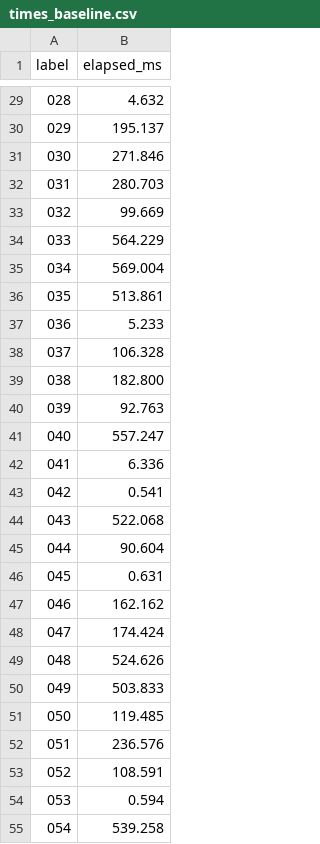
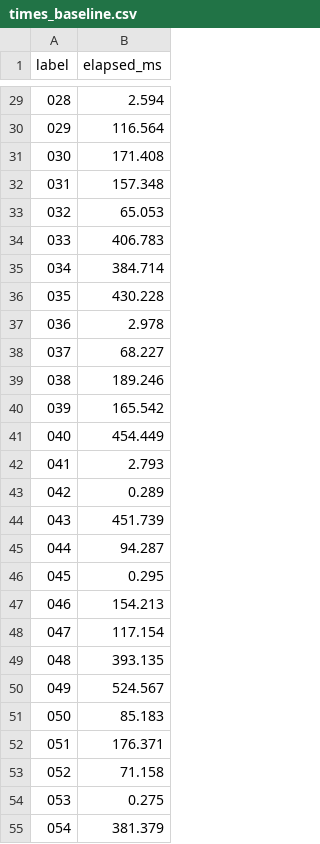
Before and after one commit to GonzalezRecart/Tarea-2-BDD-2026-1, a CSV file: times_baseline.csv, drawn as a sheet; only a part is shown, gaps mark what is left out; the diff covers the shown part only.

```diff
--- a/times_baseline.csv
+++ b/times_baseline.csv
@@ -29,27 +29,27 @@ label,elapsed_ms
-028,4.632
-029,195.137
-030,271.846
-031,280.703
-032,99.669
-033,564.229
-034,569.004
-035,513.861
-036,5.233
-037,106.328
-038,182.800
-039,92.763
-040,557.247
-041,6.336
-042,0.541
-043,522.068
-044,90.604
-045,0.631
-046,162.162
-047,174.424
-048,524.626
-049,503.833
-050,119.485
-051,236.576
-052,108.591
-053,0.594
-054,539.258
+028,2.594
+029,116.564
+030,171.408
+031,157.348
+032,65.053
+033,406.783
+034,384.714
+035,430.228
+036,2.978
+037,68.227
+038,189.246
+039,165.542
+040,454.449
+041,2.793
+042,0.289
+043,451.739
+044,94.287
+045,0.295
+046,154.213
+047,117.154
+048,393.135
+049,524.567
+050,85.183
+051,176.371
+052,71.158
+053,0.275
+054,381.379
```
Also changed, not shown: 73 edited cells elsewhere in this file, 4 other files.
